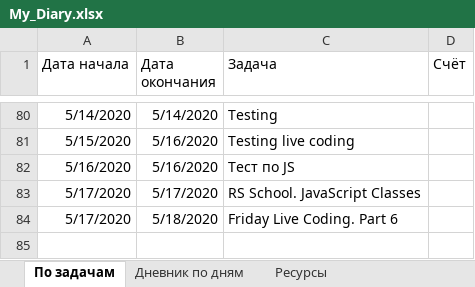
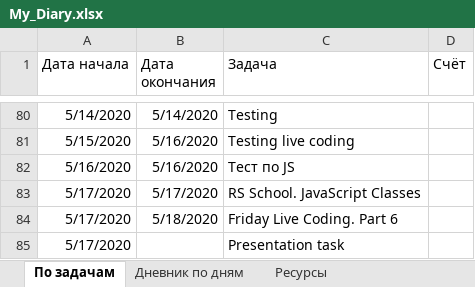
Before and after one commit to AndreiMedvedevSaratov/My_Learning_Diary, an Excel workbook: My_Diary.xlsx, sheet По задачам, drawn as a sheet; only a part is shown, gaps mark what is left out; values as stored, in another font and other column widths than the file's, no borders; the diff names each change by its address in the sheet, - before the commit and + after, or states it on an @@ line.

```diff
--- a/My_Diary.xlsx (sheet По задачам)
+++ b/My_Diary.xlsx (sheet По задачам)
+row 85: 5/17/2020 |  | Presentation task
```
Also changed, not shown: sheet Дневник по дням.
